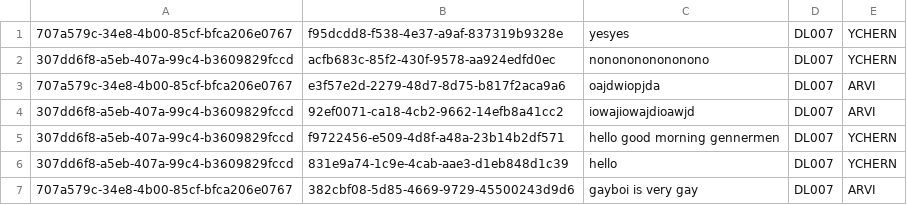
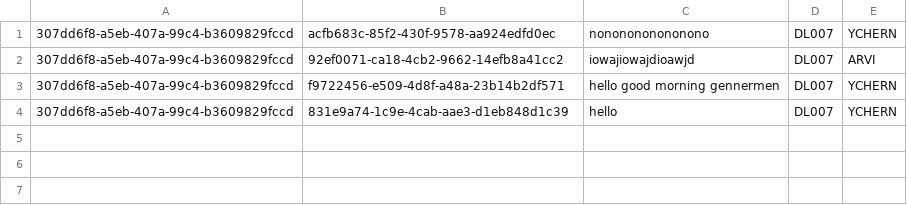
Before and after one commit to Thatguyfergy/CampApplicationAndManagementSystem-CAMS, a CSV file: csvfiles/replies.csv, drawn as a sheet; the diff names each change by its address in the sheet, - before the commit and + after, or states it on an @@ line.

```diff
--- a/csvfiles/replies.csv
+++ b/csvfiles/replies.csv
-row 1: 707a579c-34e8-4b00-85cf-bfca206e0767 | f95dcdd8-f538-4e37-a9af-837319b9328e | yesyes | DL007 | YCHERN
-row 3: 707a579c-34e8-4b00-85cf-bfca206e0767 | e3f57e2d-2279-48d7-8d75-b817f2aca9a6 | oajdwiopjda | DL007 | ARVI
-row 7: 707a579c-34e8-4b00-85cf-bfca206e0767 | 382cbf08-5d85-4669-9729-45500243d9d6 | gayboi is very gay | DL007 | ARVI
```
Also changed, not shown: csvfiles/camps.csv, csvfiles/usersStaff.csv, 4 other files.
